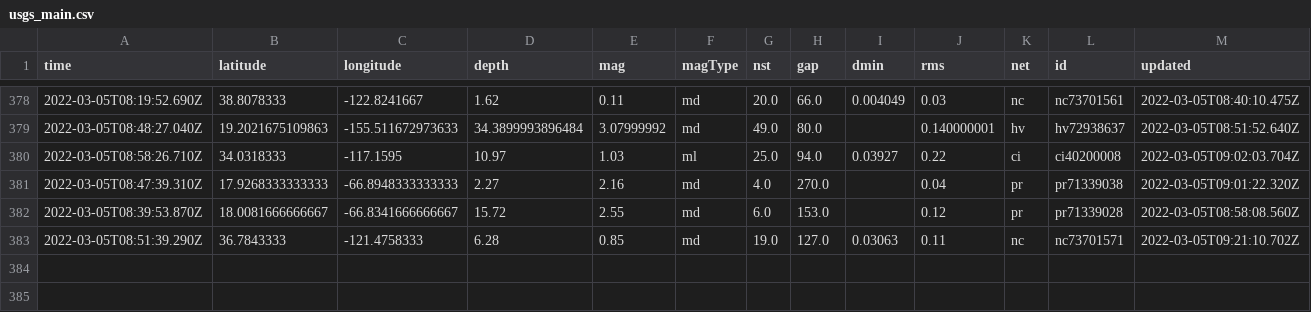
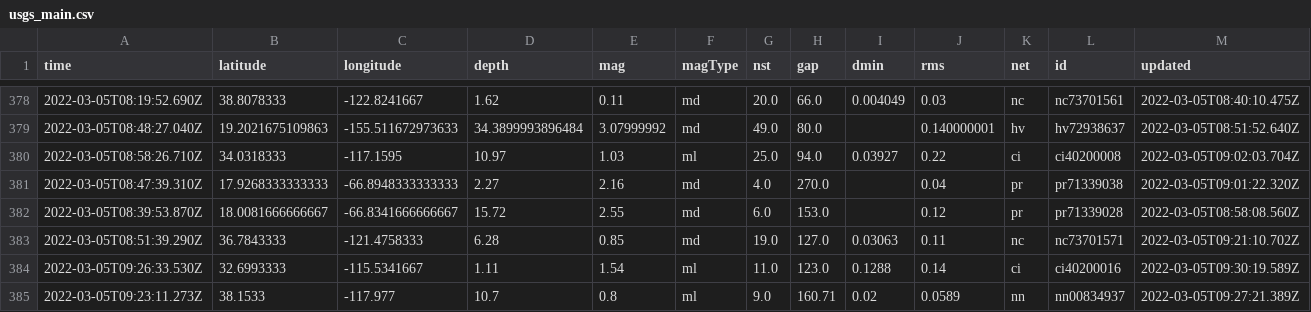
Before and after one commit to johnstont05/nicar22-github-actions, a CSV file: usgs_main.csv, drawn as a sheet; only a part is shown, gaps mark what is left out; rows hold the shown columns only; the diff names each change by its address in the sheet, - before the commit and + after, or states it on an @@ line.

```diff
--- a/usgs_main.csv
+++ b/usgs_main.csv
+row 384: 2022-03-05T09:26:33.530Z | 32.6993333 | -115.5341667 | 1.11 | 1.54 | ml | 11.0 | 123.0 | 0.1288 | 0.14 | ci | ci40200016 | 2022-03-05T09:30:19.589Z
+row 385: 2022-03-05T09:23:11.273Z | 38.1533 | -117.977 | 10.7 | 0.8 | ml | 9.0 | 160.71 | 0.02 | 0.0589 | nn | nn00834937 | 2022-03-05T09:27:21.389Z
```
Also changed, not shown: usgs_current.csv.
